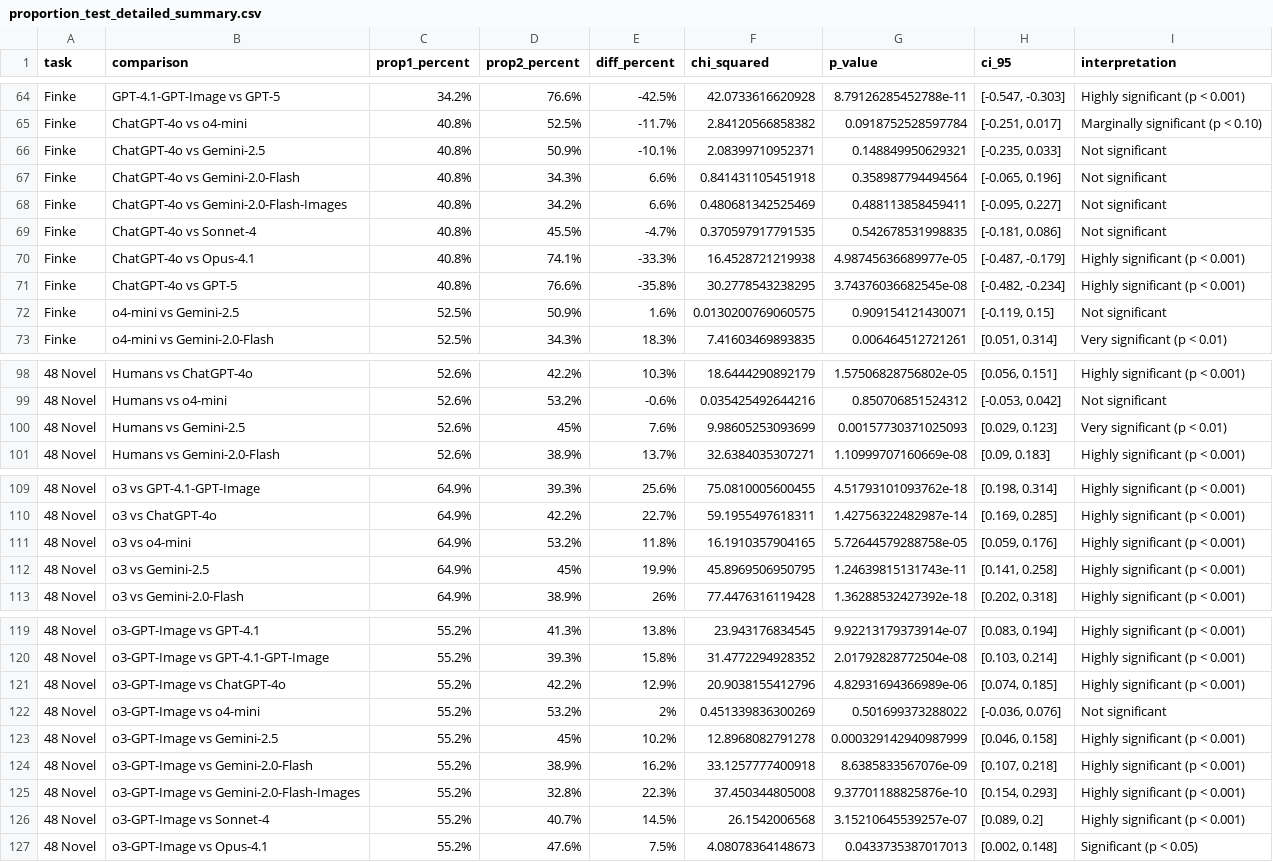
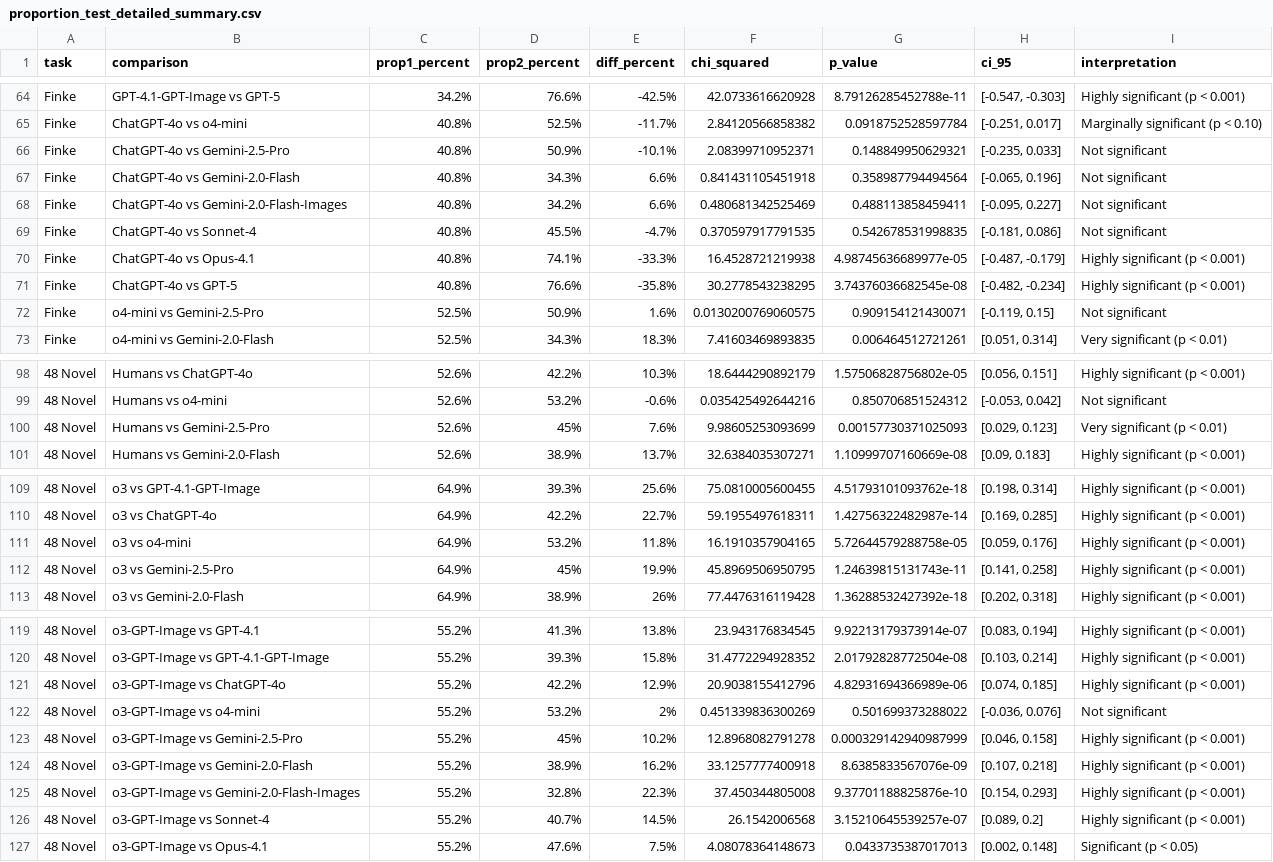
Before and after one commit to subjectivitylab/artificial_phantasia, a CSV file: data_analysis/statistical_results/proportion_test_detailed_summary.csv, drawn as a sheet; only a part is shown, gaps mark what is left out; the diff covers the shown part only.

```diff
--- a/data_analysis/statistical_results/proportion_test_detailed_summary.csv
+++ b/data_analysis/statistical_results/proportion_test_detailed_summary.csv
@@ -65,3 +65,3 @@
 "Finke","ChatGPT-4o vs o4-mini","40.8%","52.5%","-11.7%",2.84120566858382,0.0918752528597784,"[-0.251, 0.017]","Marginally significant (p < 0.10)"
-"Finke","ChatGPT-4o vs Gemini-2.5","40.8%","50.9%","-10.1%",2.08399710952371,0.148849950629321,"[-0.235, 0.033]","Not significant"
+"Finke","ChatGPT-4o vs Gemini-2.5-Pro","40.8%","50.9%","-10.1%",2.08399710952371,0.148849950629321,"[-0.235, 0.033]","Not significant"
 "Finke","ChatGPT-4o vs Gemini-2.0-Flash","40.8%","34.3%","6.6%",0.841431105451918,0.358987794494564,"[-0.065, 0.196]","Not significant"
@@ -71,3 +71,3 @@
 "Finke","ChatGPT-4o vs GPT-5","40.8%","76.6%","-35.8%",30.2778543238295,3.74376036682545e-08,"[-0.482, -0.234]","Highly significant (p < 0.001)"
-"Finke","o4-mini vs Gemini-2.5","52.5%","50.9%","1.6%",0.0130200769060575,0.909154121430071,"[-0.119, 0.15]","Not significant"
+"Finke","o4-mini vs Gemini-2.5-Pro","52.5%","50.9%","1.6%",0.0130200769060575,0.909154121430071,"[-0.119, 0.15]","Not significant"
 "Finke","o4-mini vs Gemini-2.0-Flash","52.5%","34.3%","18.3%",7.41603469893835,0.006464512721261,"[0.051, 0.314]","Very significant (p < 0.01)"
@@ -99,3 +99,3 @@
 "48 Novel","Humans vs o4-mini","52.6%","53.2%","-0.6%",0.035425492644216,0.850706851524312,"[-0.053, 0.042]","Not significant"
-"48 Novel","Humans vs Gemini-2.5","52.6%","45%","7.6%",9.98605253093699,0.00157730371025093,"[0.029, 0.123]","Very significant (p < 0.01)"
+"48 Novel","Humans vs Gemini-2.5-Pro","52.6%","45%","7.6%",9.98605253093699,0.00157730371025093,"[0.029, 0.123]","Very significant (p < 0.01)"
 "48 Novel","Humans vs Gemini-2.0-Flash","52.6%","38.9%","13.7%",32.6384035307271,1.10999707160669e-08,"[0.09, 0.183]","Highly significant (p < 0.001)"
@@ -111,3 +111,3 @@
 "48 Novel","o3 vs o4-mini","64.9%","53.2%","11.8%",16.1910357904165,5.72644579288758e-05,"[0.059, 0.176]","Highly significant (p < 0.001)"
-"48 Novel","o3 vs Gemini-2.5","64.9%","45%","19.9%",45.8969506950795,1.24639815131743e-11,"[0.141, 0.258]","Highly significant (p < 0.001)"
+"48 Novel","o3 vs Gemini-2.5-Pro","64.9%","45%","19.9%",45.8969506950795,1.24639815131743e-11,"[0.141, 0.258]","Highly significant (p < 0.001)"
 "48 Novel","o3 vs Gemini-2.0-Flash","64.9%","38.9%","26%",77.4476316119428,1.36288532427392e-18,"[0.202, 0.318]","Highly significant (p < 0.001)"
@@ -122,3 +122,3 @@
 "48 Novel","o3-GPT-Image vs o4-mini","55.2%","53.2%","2%",0.451339836300269,0.501699373288022,"[-0.036, 0.076]","Not significant"
-"48 Novel","o3-GPT-Image vs Gemini-2.5","55.2%","45%","10.2%",12.8968082791278,0.000329142940987999,"[0.046, 0.158]","Highly significant (p < 0.001)"
+"48 Novel","o3-GPT-Image vs Gemini-2.5-Pro","55.2%","45%","10.2%",12.8968082791278,0.000329142940987999,"[0.046, 0.158]","Highly significant (p < 0.001)"
 "48 Novel","o3-GPT-Image vs Gemini-2.0-Flash","55.2%","38.9%","16.2%",33.1257777400918,8.6385833567076e-09,"[0.107, 0.218]","Highly significant (p < 0.001)"
```
Also changed, not shown: 34 edited cells elsewhere in this file, data_analysis/statistical_results/proportion_test_results.csv, 5 other files.
